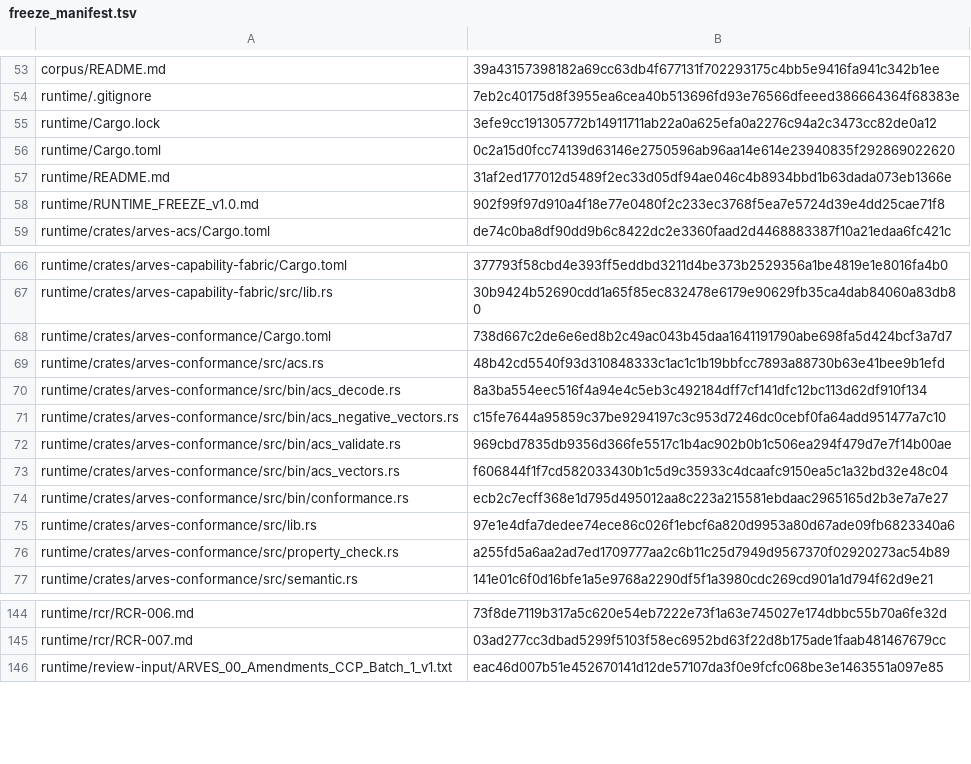
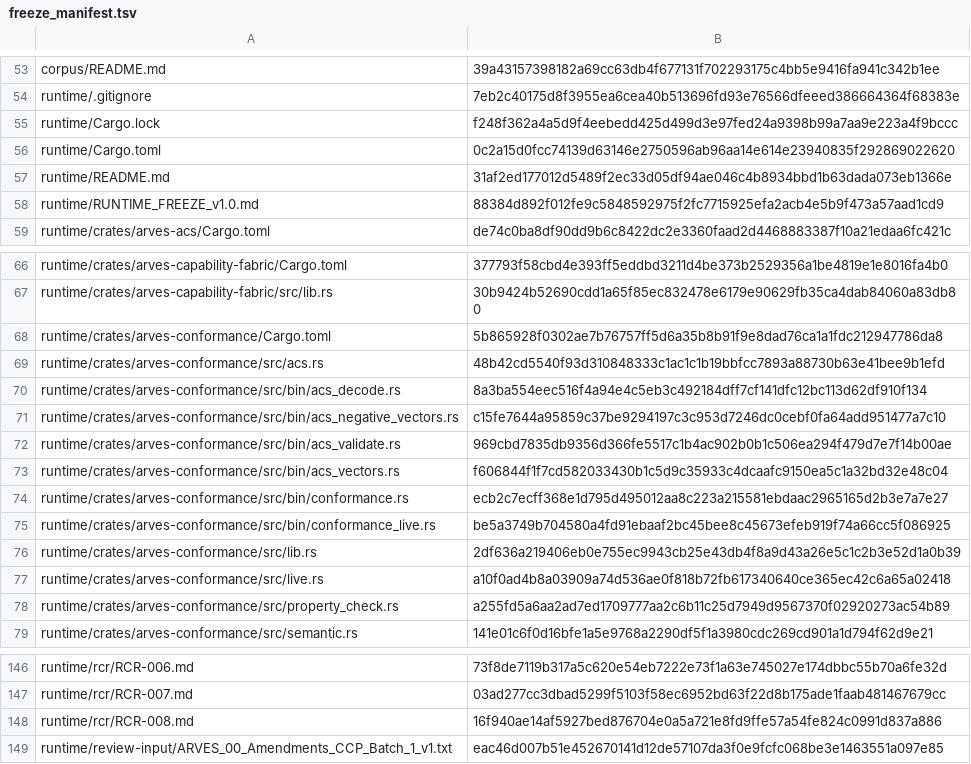
Before and after one commit to arves-org/arves, a TSV file: verification/freeze/freeze_manifest.tsv, drawn as a sheet; only a part is shown, gaps mark what is left out.

```diff
--- a/verification/freeze/freeze_manifest.tsv
+++ b/verification/freeze/freeze_manifest.tsv
@@ -54,6 +54,6 @@ corpus/README.md	39a43157398182a69cc63db4f677131f702293175c4bb5e9416fa941c342b1e
 runtime/.gitignore	7eb2c40175d8f3955ea6cea40b513696fd93e76566dfeeed386664364f68383e
-runtime/Cargo.lock	3efe9cc191305772b14911711ab22a0a625efa0a2276c94a2c3473cc82de0a12
+runtime/Cargo.lock	f248f362a4a5d9f4eebedd425d499d3e97fed24a9398b99a7aa9e223a4f9bccc
 runtime/Cargo.toml	0c2a15d0fcc74139d63146e2750596ab96aa14e614e23940835f292869022620
 runtime/README.md	31af2ed177012d5489f2ec33d05df94ae046c4b8934bbd1b63dada073eb1366e
-runtime/RUNTIME_FREEZE_v1.0.md	902f99f97d910a4f18e77e0480f2c233ec3768f5ea7e5724d39e4dd25cae71f8
+runtime/RUNTIME_FREEZE_v1.0.md	88384d892f012fe9c5848592975f2fc7715925efa2acb4e5b9f473a57aad1cd9
 runtime/crates/arves-acs/Cargo.toml	de74c0ba8df90dd9b6c8422dc2e3360faad2d4468883387f10a21edaa6fc421c
@@ -67,3 +67,3 @@ runtime/crates/arves-capability-fabric/Cargo.toml	377793f58cbd4e393ff5eddbd3211d
 runtime/crates/arves-capability-fabric/src/lib.rs	30b9424b52690cdd1a65f85ec832478e6179e90629fb35ca4dab84060a83db80
-runtime/crates/arves-conformance/Cargo.toml	738d667c2de6e6ed8b2c49ac043b45daa1641191790abe698fa5d424bcf3a7d7
+runtime/crates/arves-conformance/Cargo.toml	5b865928f0302ae7b76757ff5d6a35b8b91f9e8dad76ca1a1fdc212947786da8
 runtime/crates/arves-conformance/src/acs.rs	48b42cd5540f93d310848333c1ac1c1b19bbfcc7893a88730b63e41bee9b1efd
@@ -74,3 +74,5 @@ runtime/crates/arves-conformance/src/bin/acs_vectors.rs	f606844f1f7cd582033430b1
 runtime/crates/arves-conformance/src/bin/conformance.rs	ecb2c7ecff368e1d795d495012aa8c223a215581ebdaac2965165d2b3e7a7e27
-runtime/crates/arves-conformance/src/lib.rs	97e1e4dfa7dedee74ece86c026f1ebcf6a820d9953a80d67ade09fb6823340a6
+runtime/crates/arves-conformance/src/bin/conformance_live.rs	be5a3749b704580a4fd91ebaaf2bc45bee8c45673efeb919f74a66cc5f086925
+runtime/crates/arves-conformance/src/lib.rs	2df636a219406eb0e755ec9943cb25e43db4f8a9d43a26e5c1c2b3e52d1a0b39
+runtime/crates/arves-conformance/src/live.rs	a10f0ad4b8a03909a74d536ae0f818b72fb617340640ce365ec42c6a65a02418
 runtime/crates/arves-conformance/src/property_check.rs	a255fd5a6aa2ad7ed1709777aa2c6b11c25d7949d9567370f02920273ac54b89
@@ -145,2 +147,3 @@ runtime/rcr/RCR-006.md	73f8de7119b317a5c620e54eb7222e73f1a63e745027e174dbbc55b70
 runtime/rcr/RCR-007.md	03ad277cc3dbad5299f5103f58ec6952bd63f22d8b175ade1faab481467679cc
+runtime/rcr/RCR-008.md	16f940ae14af5927bed876704e0a5a721e8fd9ffe57a54fe824c0991d837a886
 runtime/review-input/ARVES_00_Amendments_CCP_Batch_1_v1.txt	eac46d007b51e452670141d12de57107da3f0e9fcfc068be3e1463551a097e85
```
Also changed, not shown: verification/evidence/evidence_ledger.tsv, 10 other files.
